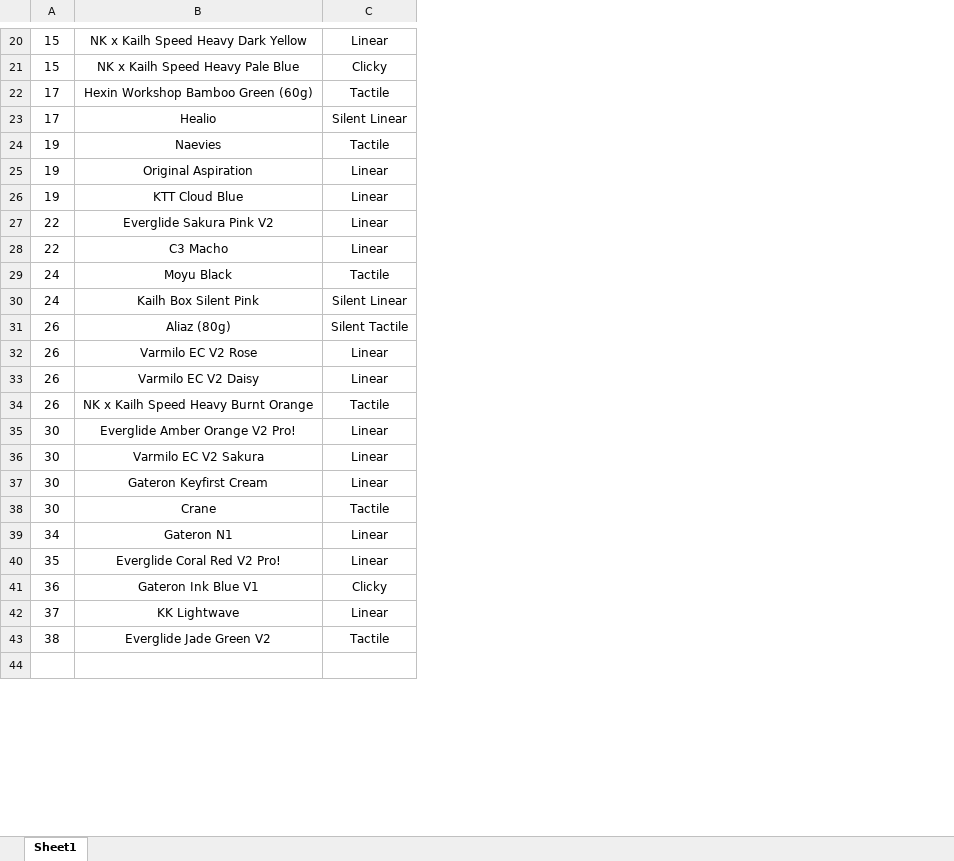
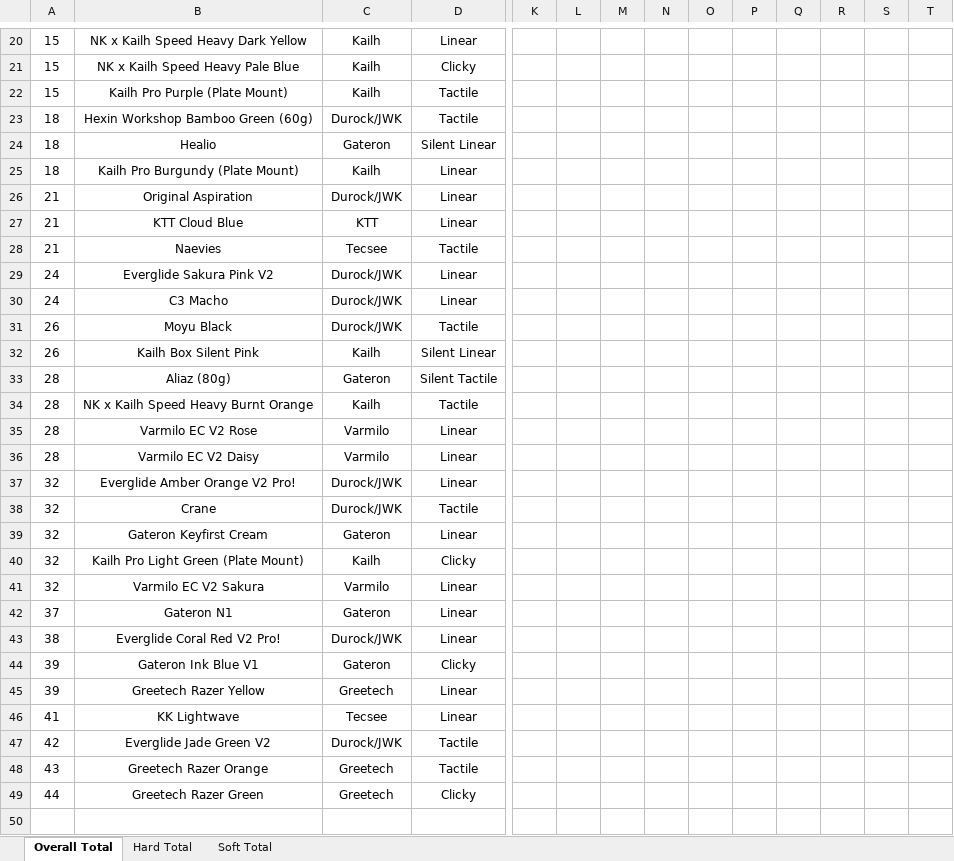
Before and after one commit to ThereminGoat/switch-scores, an Excel workbook: Composite Score Sheet.xlsx, sheet Overall Total, drawn as a sheet; only a part is shown, gaps mark what is left out; values as stored, in another font and other column widths than the file's, no borders; charts and pictures not drawn; removed rows and columns are numbered as before the commit, all else as after; rows hold the shown columns only; the diff covers the shown part only; the diff names each change by its address in the sheet, - before the commit and + after, or states it on an @@ line.

```diff
--- a/Composite Score Sheet.xlsx (sheet Overall Total)
+++ b/Composite Score Sheet.xlsx (sheet Overall Total)
-sheet tab: Sheet1
+sheet tab: Overall Total
+sheet tab: Hard Total
+sheet tab: Soft Total
+column C, rows 20-21: Kailh | Kailh; rows 23-24: Durock/JWK | Gateron; rows 26-27: Durock/JWK | KTT; rows 29-33: Durock/JWK | Durock/JWK | Durock/JWK | Kailh | Gateron; rows 35-38: Varmilo | Varmilo | Durock/JWK | Durock/JWK; rows 42-44: Gateron | Durock/JWK | Gateron; rows 46-47: Tecsee | Durock/JWK
+column K, empty
+column L, empty
+column M, empty
+column N, empty
+column O, empty
+column P, empty
+column Q, empty
+column R, empty
+column S, empty
+column T, empty
+row 22: 15 | Kailh Pro Purple (Plate Mount) | Kailh | Tactile
-A23:A24: 17
+A23:A24: 18
-row 24: 19 | Naevies | Tactile
+row 25: 18 | Kailh Pro Burgundy (Plate Mount) | Kailh | Linear
-A26:A27: 19
+A26:A27: 21
+row 28: 21 | Naevies | Tecsee | Tactile
-A29:A30: 22
+A29:A30: 24
-A31:A32: 24
+A31:A32: 26
-A33: 26
+A33: 28
+row 34: 28 | NK x Kailh Speed Heavy Burnt Orange | Kailh | Tactile
-A35:A36: 26
+A35:A36: 28
-row 34: 26 | NK x Kailh Speed Heavy Burnt Orange | Tactile
-A37: 30
+A37: 32
-row 36: 30 | Varmilo EC V2 Sakura | Linear
-row 37: 30 | Gateron Keyfirst Cream | Linear
-A38: 30
+A38: 32
+row 39: 32 | Gateron Keyfirst Cream | Gateron | Linear
+row 40: 32 | Kailh Pro Light Green (Plate Mount) | Kailh | Clicky
+row 41: 32 | Varmilo EC V2 Sakura | Varmilo | Linear
-A42: 34
+A42: 37
-A43: 35
+A43: 38
-A44: 36
+A44: 39
+row 45: 39 | Greetech Razer Yellow | Greetech | Linear
-A46: 37
+A46: 41
-A47: 38
+A47: 42
+row 48: 43 | Greetech Razer Orange | Greetech | Tactile
+row 49: 44 | Greetech Razer Green | Greetech | Clicky
```
Also changed, not shown: 9 added rows, 4 removed rows, 1 moved row and 44 edited cells elsewhere in this sheet, formulas that keep their value, charts or pictures, 6 other files.
